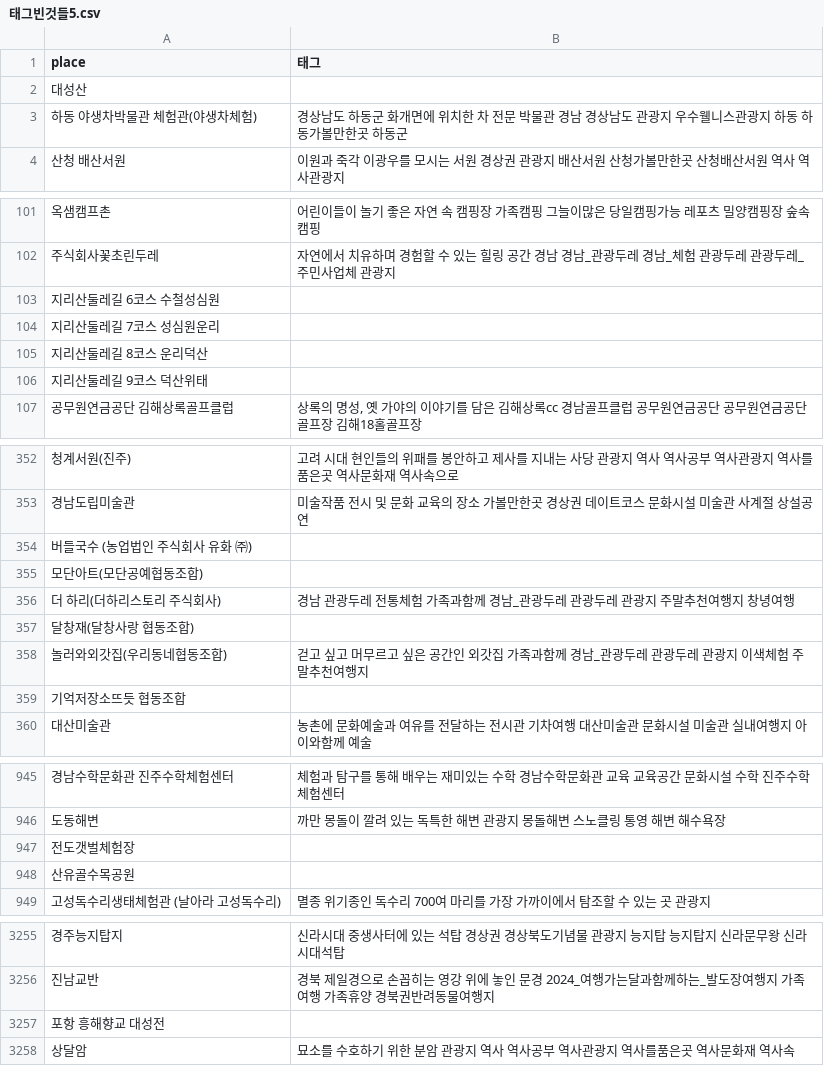
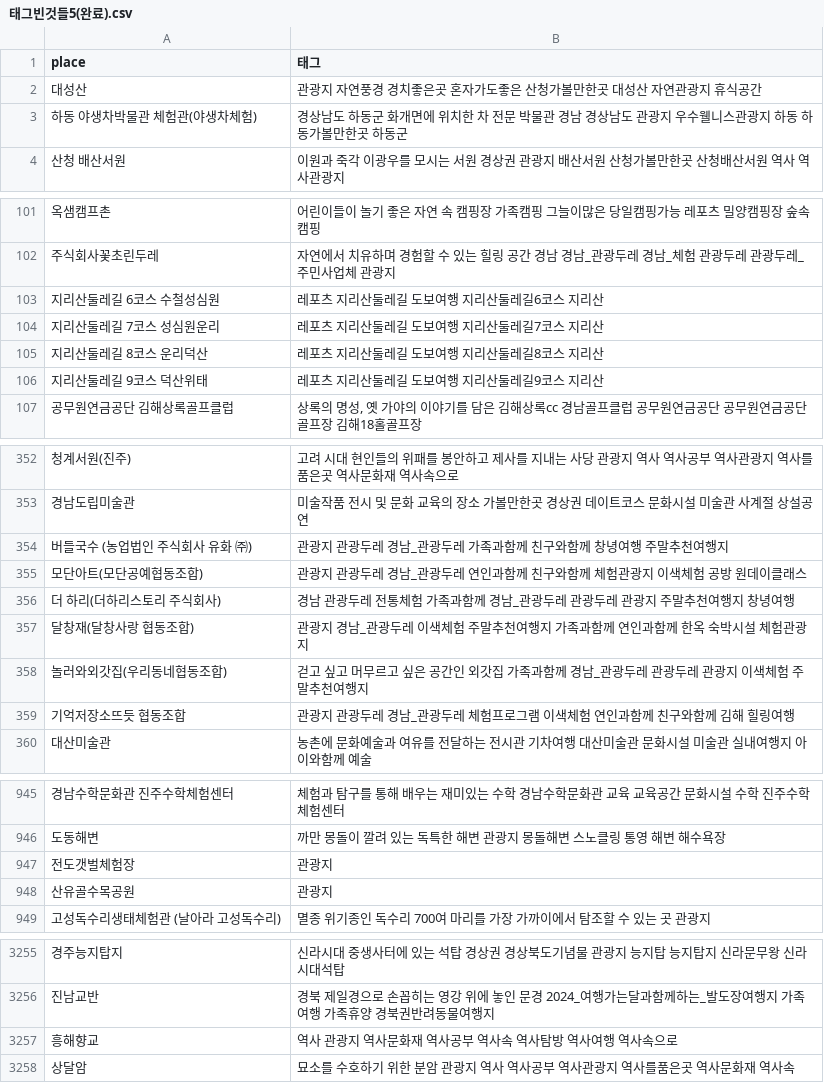
Before and after one commit to PrettyGirlss/crawling-data, a CSV file: 합친 데이터셋/태그빈것들5(완료).csv (was 합친 데이터셋/태그빈것들5.csv), drawn as a sheet; only a part is shown, gaps mark what is left out; removed rows and columns are numbered as before the commit, all else as after; the diff covers the shown part only; the diff names each change by its address in the sheet, - before the commit and + after, or states it on an @@ line.

```diff
--- a/합친 데이터셋/태그빈것들5.csv
+++ b/합친 데이터셋/태그빈것들5(완료).csv
-B2 (태그): (empty)
+B2 (태그): 관광지 자연풍경 경치좋은곳 혼자가도좋은 산청가볼만한곳 대성산 자연관광지 휴식공간
-B103 (태그): (empty)
+B103 (태그): 레포츠 지리산둘레길 도보여행 지리산둘레길6코스 지리산
-B104 (태그): (empty)
+B104 (태그): 레포츠 지리산둘레길 도보여행 지리산둘레길7코스 지리산
-B105 (태그): (empty)
+B105 (태그): 레포츠 지리산둘레길 도보여행 지리산둘레길8코스 지리산
-B106 (태그): (empty)
+B106 (태그): 레포츠 지리산둘레길 도보여행 지리산둘레길9코스 지리산
-B354 (태그): (empty)
+B354 (태그): 관광지 관광두레 경남_관광두레 가족과함께 친구와함께 창녕여행 주말추천여행지
-B355 (태그): (empty)
+B355 (태그): 관광지 관광두레 경남_관광두레 연인과함께 친구와함께 체험관광지 이색체험 공방 원데이클래스
-B357 (태그): (empty)
+B357 (태그): 관광지 경남_관광두레 이색체험 주말추천여행지 가족과함께 연인과함께 한옥 숙박시설 체험관광지
-B359 (태그): (empty)
+B359 (태그): 관광지 관광두레 경남_관광두레 체험프로그램 이색체험 연인과함께 친구와함께 김해 힐링여행
-B947:B948 (태그): (empty)
+B947:B948 (태그): 관광지
-row 3257: 포항 흥해향교 대성전
+row 3257: 흥해향교 | 역사 관광지 역사문화재 역사공부 역사속 역사탐방 역사여행 역사속으로
```
Also changed, not shown: 48 edited cells elsewhere in this file, 1 other file.
